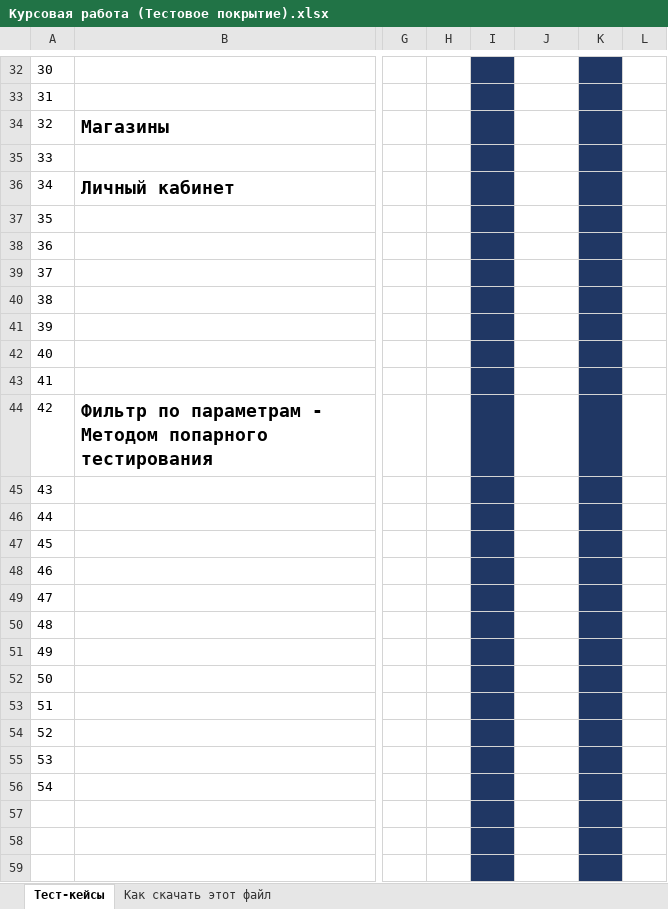
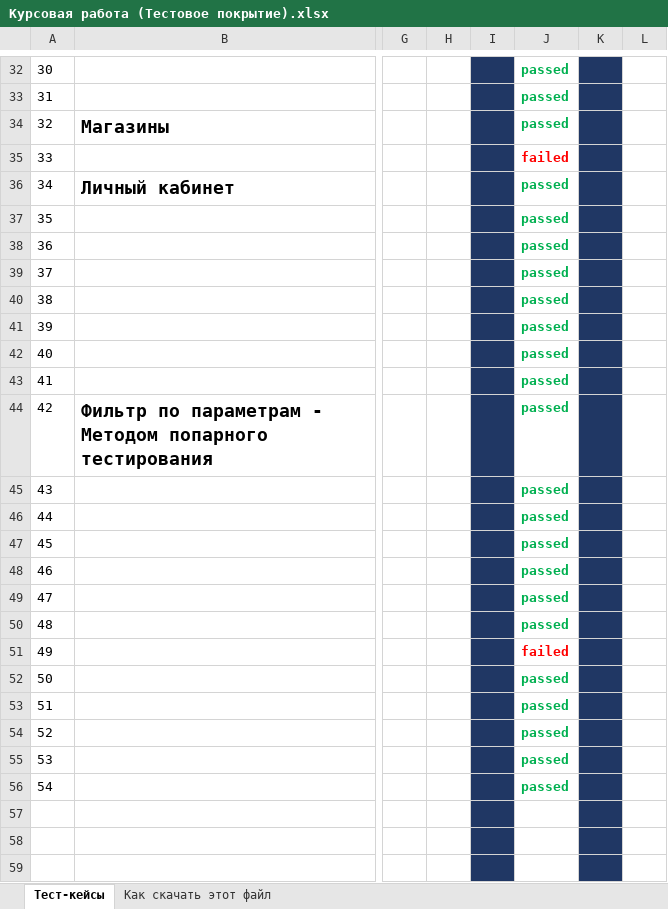
Before and after one commit to frauKatrinka/MyFirst_Repo, an Excel workbook: Курсовая работа (Тестовое покрытие).xlsx, sheet Тест-кейсы, drawn as a sheet; only a part is shown, gaps mark what is left out; values as stored, in another font and other column widths than the file's, no borders; charts and pictures not drawn; the diff covers the shown part only; the diff names each change by its address in the sheet, - before the commit and + after, or states it on an @@ line.

```diff
--- a/Курсовая работа (Тестовое покрытие).xlsx (sheet Тест-кейсы)
+++ b/Курсовая работа (Тестовое покрытие).xlsx (sheet Тест-кейсы)
-J32:J34: (empty)
+J32:J34: passed
-J35: (empty)
+J35: failed
-J36:J50: (empty)
+J36:J50: passed
-J51: (empty)
+J51: failed
-J52:J56: (empty)
+J52:J56: passed
```
Also changed, not shown: 27 edited cells and cell formats elsewhere in this sheet, charts or pictures.
